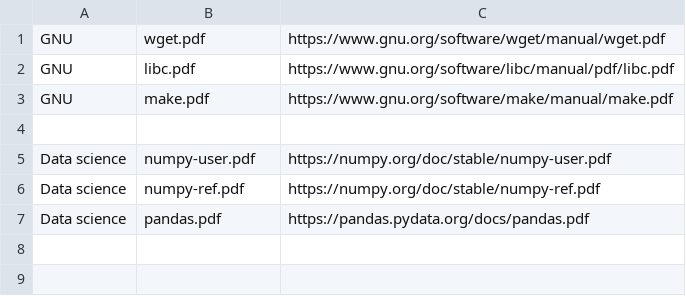
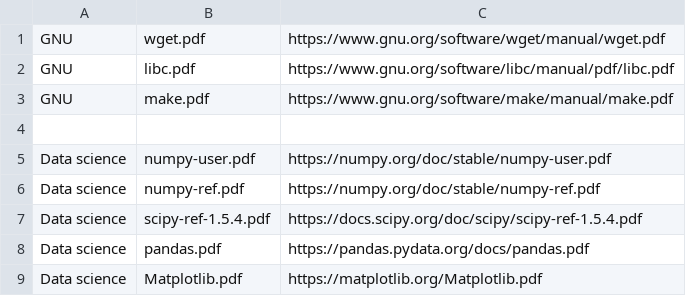
Before and after one commit to ytx21cn/pdf-manuals, a CSV file: sources.csv, drawn as a sheet; the diff names each change by its address in the sheet, - before the commit and + after, or states it on an @@ line.

```diff
--- a/sources.csv
+++ b/sources.csv
+row 7: Data science | scipy-ref-1.5.4.pdf | https://docs.scipy.org/doc/scipy/scipy-ref-1.5.4.pdf
+row 9: Data science | Matplotlib.pdf | https://matplotlib.org/Matplotlib.pdf
```
Also changed, not shown: 3 other files.
